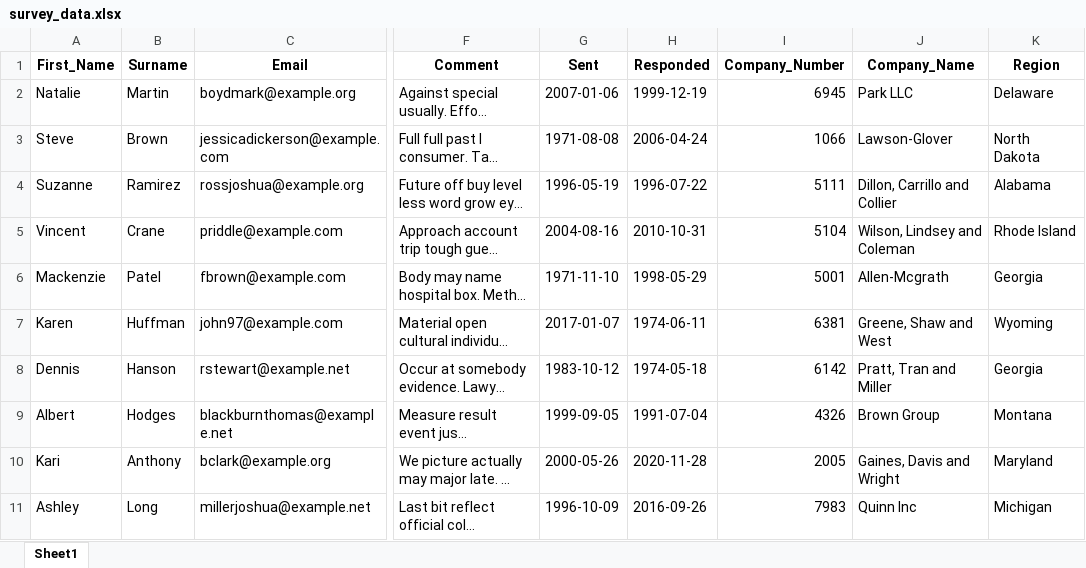
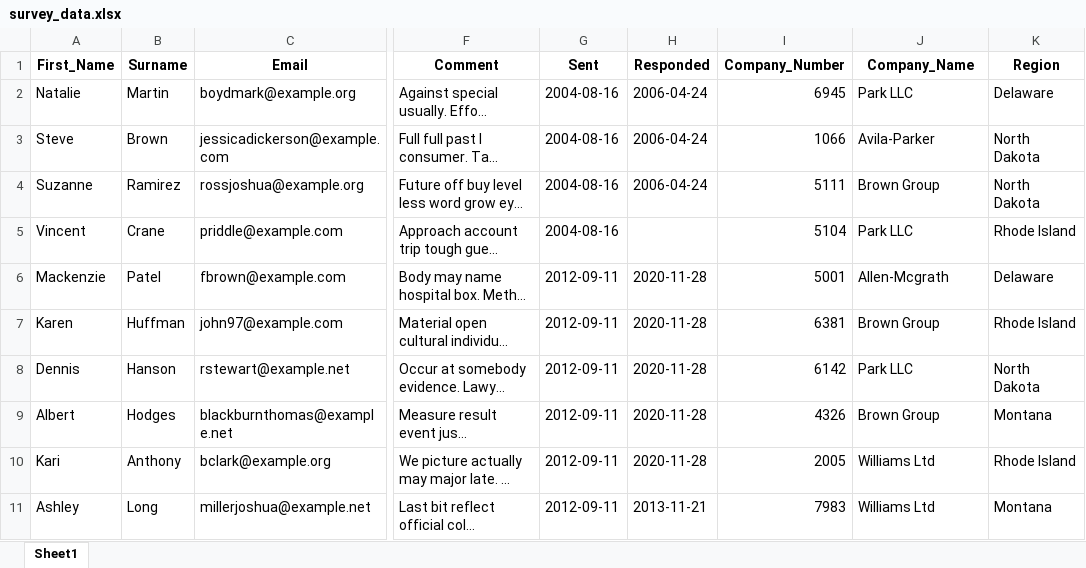
Before and after one commit to MegKam24/survey_data_analysis, an Excel workbook: data/survey_data.xlsx, sheet Sheet1, drawn as a sheet; only a part is shown, gaps mark what is left out; long unchanged cells end in …; values as stored, in another font and other column widths than the file's, no borders; the diff covers the shown part only; the diff names each change by its address in the sheet, - before the commit and + after, or states it on an @@ line.

```diff
--- a/data/survey_data.xlsx (sheet Sheet1)
+++ b/data/survey_data.xlsx (sheet Sheet1)
-G2 (Sent): 2007-01-06
+G2 (Sent): 2004-08-16
-H2 (Responded): 1999-12-19
+H2 (Responded): 2006-04-24
-G3 (Sent): 1971-08-08
+G3 (Sent): 2004-08-16
-J3 (Company_Name): Lawson-Glover
+J3 (Company_Name): Avila-Parker
-G4 (Sent): 1996-05-19
+G4 (Sent): 2004-08-16
-H4 (Responded): 1996-07-22
+H4 (Responded): 2006-04-24
-J4 (Company_Name): Dillon, Carrillo and Collier
+J4 (Company_Name): Brown Group
-K4 (Region): Alabama
+K4 (Region): North Dakota
-H5 (Responded): 2010-10-31
+H5 (Responded): (empty)
-J5 (Company_Name): Wilson, Lindsey and Coleman
+J5 (Company_Name): Park LLC
-G6 (Sent): 1971-11-10
+G6 (Sent): 2012-09-11
-H6 (Responded): 1998-05-29
+H6 (Responded): 2020-11-28
-K6 (Region): Georgia
+K6 (Region): Delaware
-G7 (Sent): 2017-01-07
+G7 (Sent): 2012-09-11
-H7 (Responded): 1974-06-11
+H7 (Responded): 2020-11-28
-J7 (Company_Name): Greene, Shaw and West
+J7 (Company_Name): Brown Group
-K7 (Region): Wyoming
+K7 (Region): Rhode Island
-G8 (Sent): 1983-10-12
+G8 (Sent): 2012-09-11
-H8 (Responded): 1974-05-18
+H8 (Responded): 2020-11-28
-J8 (Company_Name): Pratt, Tran and Miller
+J8 (Company_Name): Park LLC
-K8 (Region): Georgia
+K8 (Region): North Dakota
-G9 (Sent): 1999-09-05
+G9 (Sent): 2012-09-11
-H9 (Responded): 1991-07-04
+H9 (Responded): 2020-11-28
-G10 (Sent): 2000-05-26
+G10 (Sent): 2012-09-11
-J10 (Company_Name): Gaines, Davis and Wright
+J10 (Company_Name): Williams Ltd
-K10 (Region): Maryland
+K10 (Region): Rhode Island
-G11 (Sent): 1996-10-09
+G11 (Sent): 2012-09-11
-H11 (Responded): 2016-09-26
+H11 (Responded): 2013-11-21
-J11 (Company_Name): Quinn Inc
+J11 (Company_Name): Williams Ltd
-K11 (Region): Michigan
+K11 (Region): Montana
```
Also changed, not shown: 142 edited cells elsewhere in this sheet, 2 other files.
